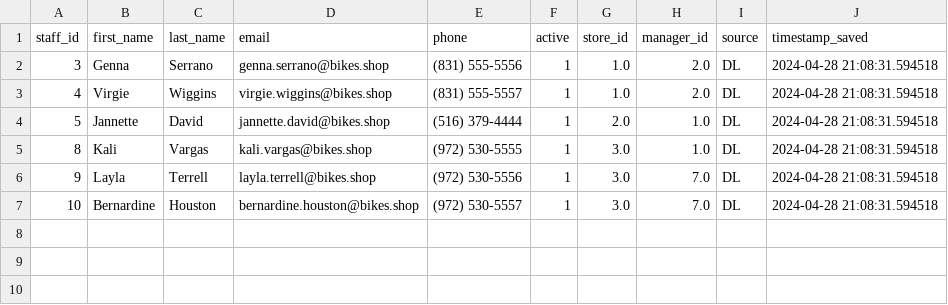
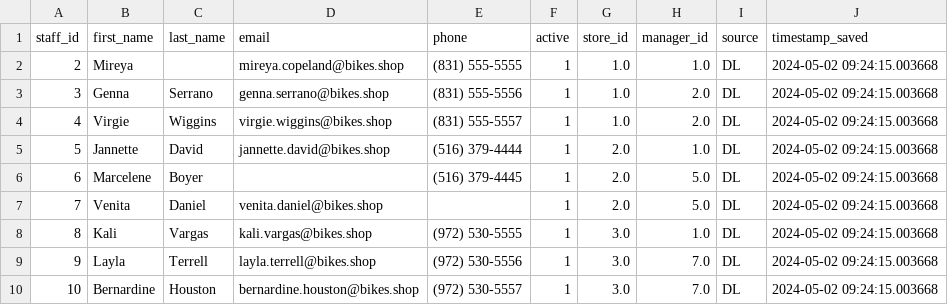
Before and after one commit to HusseinK01/Python_ETL_Usecase_ITI, a CSV file: Staging_1/Staffs/staffs.csv, drawn as a sheet.

```diff
--- a/Staging_1/Staffs/staffs.csv
+++ b/Staging_1/Staffs/staffs.csv
@@ -1,7 +1,10 @@
 staff_id,first_name,last_name,email,phone,active,store_id,manager_id,source,timestamp_saved
-3,Genna,Serrano,genna.serrano@bikes.shop,(831) 555-5556,1,1.0,2.0,DL,2024-04-28 21:08:31.594518
-4,Virgie,Wiggins,virgie.wiggins@bikes.shop,(831) 555-5557,1,1.0,2.0,DL,2024-04-28 21:08:31.594518
-5,Jannette,David,jannette.david@bikes.shop,(516) 379-4444,1,2.0,1.0,DL,2024-04-28 21:08:31.594518
-8,Kali,Vargas,kali.vargas@bikes.shop,(972) 530-5555,1,3.0,1.0,DL,2024-04-28 21:08:31.594518
-9,Layla,Terrell,layla.terrell@bikes.shop,(972) 530-5556,1,3.0,7.0,DL,2024-04-28 21:08:31.594518
-10,Bernardine,Houston,bernardine.houston@bikes.shop,(972) 530-5557,1,3.0,7.0,DL,2024-04-28 21:08:31.594518
+2,Mireya,,mireya.copeland@bikes.shop,(831) 555-5555,1,1.0,1.0,DL,2024-05-02 09:24:15.003668
+3,Genna,Serrano,genna.serrano@bikes.shop,(831) 555-5556,1,1.0,2.0,DL,2024-05-02 09:24:15.003668
+4,Virgie,Wiggins,virgie.wiggins@bikes.shop,(831) 555-5557,1,1.0,2.0,DL,2024-05-02 09:24:15.003668
+5,Jannette,David,jannette.david@bikes.shop,(516) 379-4444,1,2.0,1.0,DL,2024-05-02 09:24:15.003668
+6,Marcelene,Boyer,,(516) 379-4445,1,2.0,5.0,DL,2024-05-02 09:24:15.003668
+7,Venita,Daniel,venita.daniel@bikes.shop,,1,2.0,5.0,DL,2024-05-02 09:24:15.003668
+8,Kali,Vargas,kali.vargas@bikes.shop,(972) 530-5555,1,3.0,1.0,DL,2024-05-02 09:24:15.003668
+9,Layla,Terrell,layla.terrell@bikes.shop,(972) 530-5556,1,3.0,7.0,DL,2024-05-02 09:24:15.003668
+10,Bernardine,Houston,bernardine.houston@bikes.shop,(972) 530-5557,1,3.0,7.0,DL,2024-05-02 09:24:15.003668
```
Also changed, not shown: Extraction/Landing/Products/products.csv, Extraction/Landing/Staffs/staffs.csv, 51 other files.
